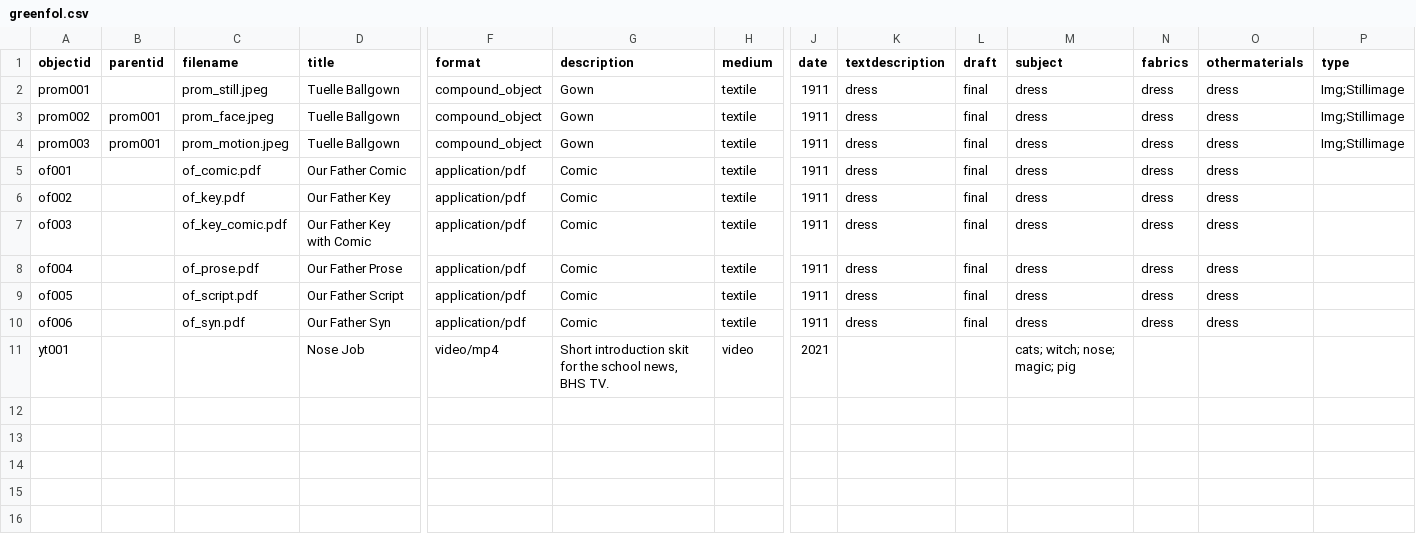
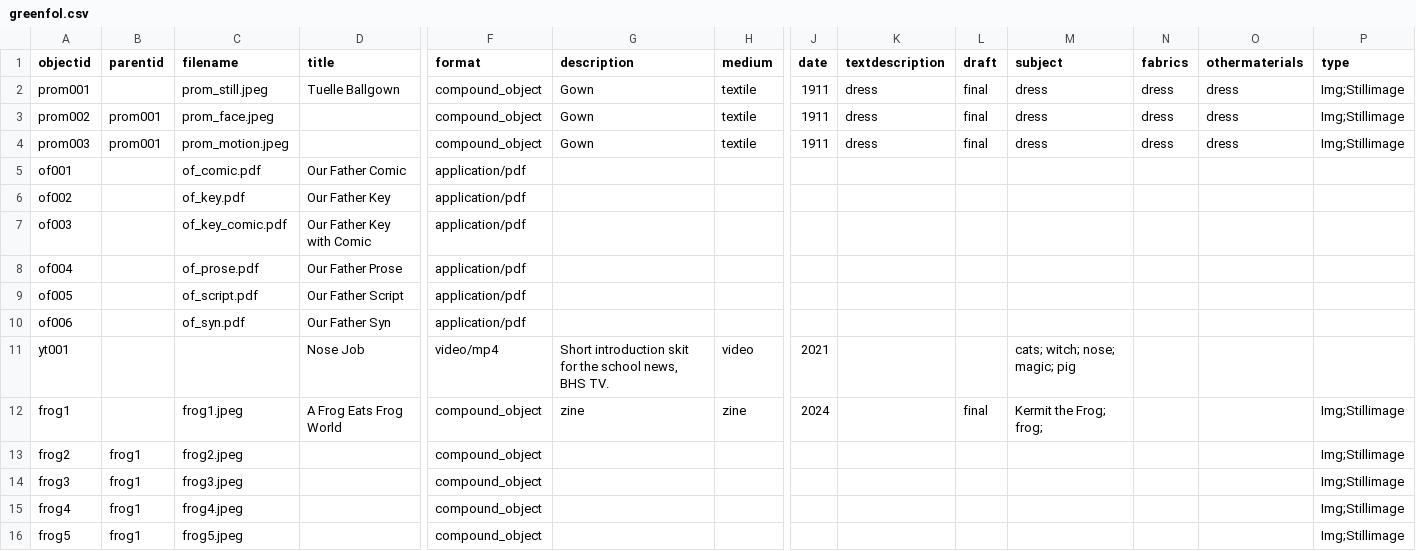
Before and after one commit to kynogree/GreenPortfolio, a CSV file: _data/greenfol.csv, drawn as a sheet; only a part is shown, gaps mark what is left out; rows hold the shown columns only; the diff names each change by its address in the sheet, - before the commit and + after, or states it on an @@ line.

Commit message:
new cv with frog
i forgot the frog zine last time

```diff
--- a/_data/greenfol.csv
+++ b/_data/greenfol.csv
-D3:D4 (title): Tuelle Ballgown
+D3:D4 (title): (empty)
-G5:G10 (description): Comic
+G5:G10 (description): (empty)
-H5:H10 (medium): textile
+H5:H10 (medium): (empty)
-J5:J10 (date): 1911
+J5:J10 (date): (empty)
-K5:K10 (textdescription): dress
+K5:K10 (textdescription): (empty)
-L5:L10 (draft): final
+L5:L10 (draft): (empty)
-M5:M10 (subject): dress
+M5:M10 (subject): (empty)
-N5:N10 (fabrics): dress
+N5:N10 (fabrics): (empty)
-O5:O10 (othermaterials): dress
+O5:O10 (othermaterials): (empty)
+row 12: frog1 |  | frog1.jpeg | A Frog Eats Frog World | compound_object | zine | zine | 2024 |  | final | Kermit the Frog; frog; |  |  | Img;Stillimage
+row 13: frog2 | frog1 | frog2.jpeg |  | compound_object |  |  |  |  |  |  |  |  | Img;Stillimage
+row 14: frog3 | frog1 | frog3.jpeg |  | compound_object |  |  |  |  |  |  |  |  | Img;Stillimage
+row 15: frog4 | frog1 | frog4.jpeg |  | compound_object |  |  |  |  |  |  |  |  | Img;Stillimage
+row 16: frog5 | frog1 | frog5.jpeg |  | compound_object |  |  |  |  |  |  |  |  | Img;Stillimage
```
